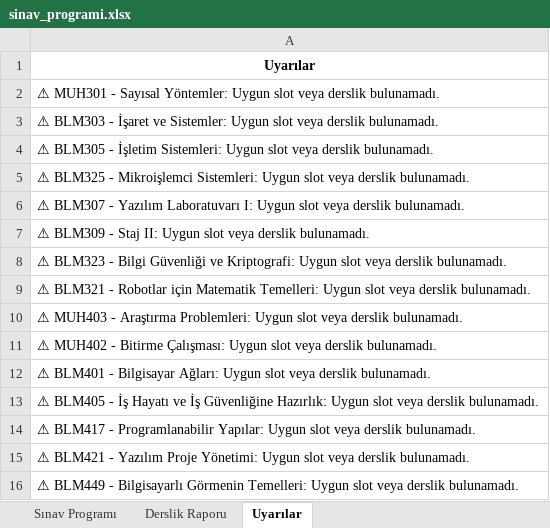
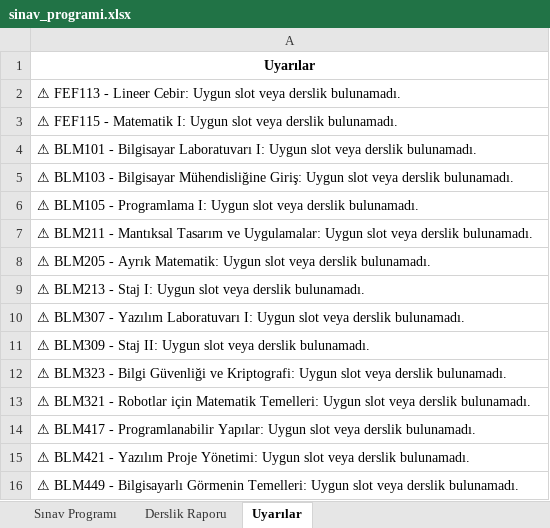
Before and after one commit to zehracetinn/SinavTakvimiProjesi, an Excel workbook: sinav_programi.xlsx, sheet Uyarılar, drawn as a sheet; only a part is shown; values as stored, in another font and other column widths than the file's, no borders; removed rows and columns are numbered as before the commit, all else as after; the diff names each change by its address in the sheet, - before the commit and + after, or states it on an @@ line.

```diff
--- a/sinav_programi.xlsx (sheet Uyarılar)
+++ b/sinav_programi.xlsx (sheet Uyarılar)
-A2: ⚠ MUH301 - Sayısal Yöntemler: Uygun slot…
+A2: ⚠ FEF113 - Lineer Cebir: Uygun slot…
-A3: ⚠ BLM303 - İşaret ve Sistemler: Uygun slot…
+A3: ⚠ FEF115 - Matematik I: Uygun slot…
-A4: ⚠ BLM305 - İşletim Sistemleri: Uygun slot…
+A4: ⚠ BLM101 - Bilgisayar Laboratuvarı I: Uygun slot…
-A5: ⚠ BLM325 - Mikroişlemci Sistemleri: Uygun slot…
+A5: ⚠ BLM103 - Bilgisayar Mühendisliğine Giriş: Uygun slot…
+row 6: ⚠ BLM105 - Programlama I: Uygun slot veya derslik bulunamadı.
+row 7: ⚠ BLM211 - Mantıksal Tasarım ve Uygulamalar: Uygun slot veya derslik bulunamadı.
+row 8: ⚠ BLM205 - Ayrık Matematik: Uygun slot veya derslik bulunamadı.
+row 9: ⚠ BLM213 - Staj I: Uygun slot veya derslik bulunamadı.
-row 10: ⚠ MUH403 - Araştırma Problemleri: Uygun slot veya derslik bulunamadı.
-row 11: ⚠ MUH402 - Bitirme Çalışması: Uygun slot veya derslik bulunamadı.
-row 12: ⚠ BLM401 - Bilgisayar Ağları: Uygun slot veya derslik bulunamadı.
-row 13: ⚠ BLM405 - İş Hayatı ve İş Güvenliğine Hazırlık: Uygun slot veya derslik bulunamadı.
```
Also changed, not shown: sheet Sınav Programı, 6 other files.
